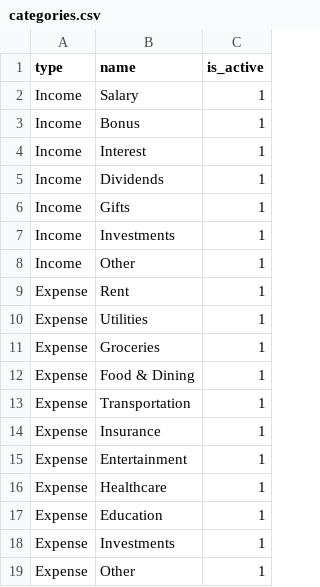
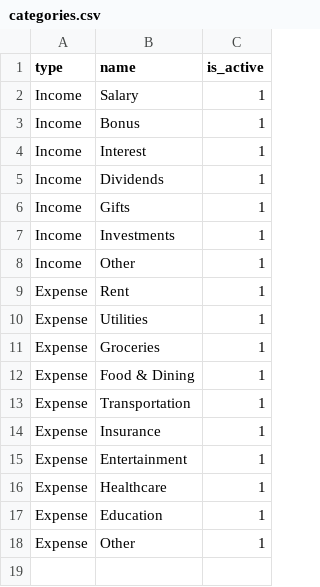
Before and after one commit to rubenalvjr/Team-7-GillPay, a CSV file: data/categories.csv, drawn as a sheet.

```diff
--- a/data/categories.csv
+++ b/data/categories.csv
@@ -17,3 +17,2 @@ Expense,Healthcare,1
 Expense,Education,1
-Expense,Investments,1
 Expense,Other,1
```
Also changed, not shown: data/gillpay_data.csv, 16 other files.
